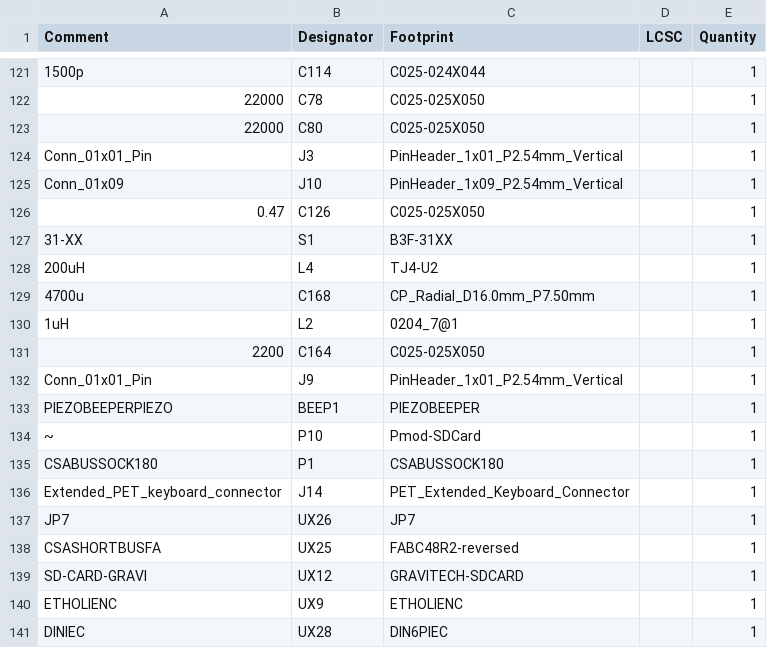
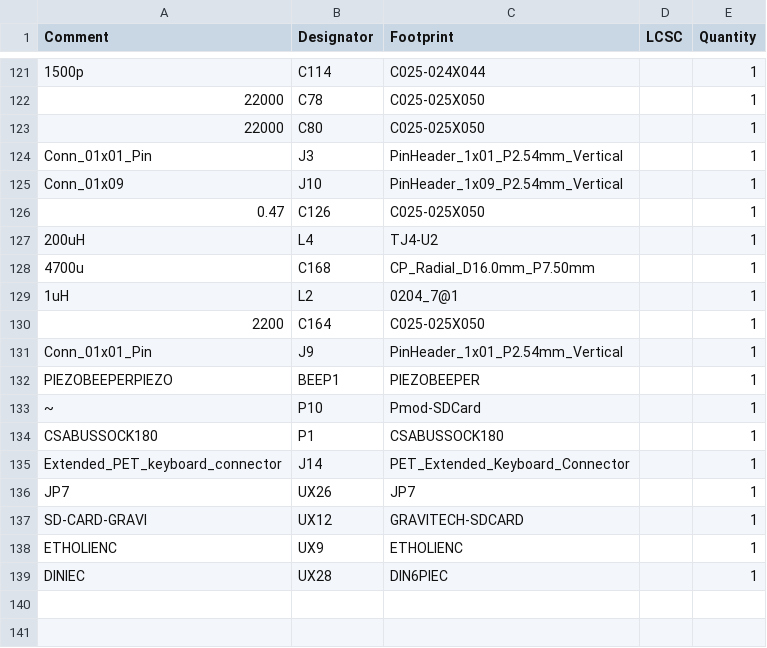
Before and after one commit to fachat/cbm_ultipet, a CSV file: Board/jlcpcb/production_files/BOM-cbm_ultipet_v1.csv, drawn as a sheet; only a part is shown, gaps mark what is left out; removed rows and columns are numbered as before the commit, all else as after; the diff covers the shown part only; the diff names each change by its address in the sheet, - before the commit and + after, or states it on an @@ line.

```diff
--- a/Board/jlcpcb/production_files/BOM-cbm_ultipet_v1.csv
+++ b/Board/jlcpcb/production_files/BOM-cbm_ultipet_v1.csv
-row 127: 31-XX | S1 | B3F-31XX |  | 1
-row 138: CSASHORTBUSFA | UX25 | FABC48R2-reversed |  | 1
```
Also changed, not shown: 4 added rows and 4 removed rows elsewhere in this file, Board/jlcpcb/production_files/CPL-cbm_ultipet_v1.csv, 2 other files.
